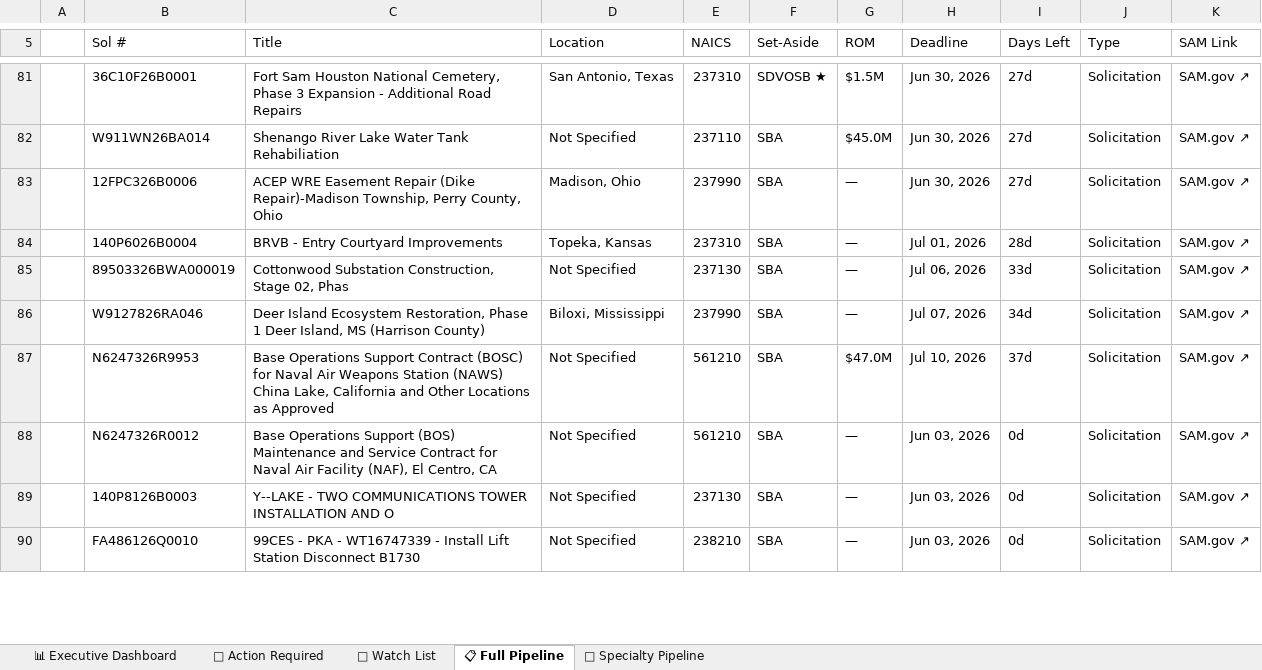
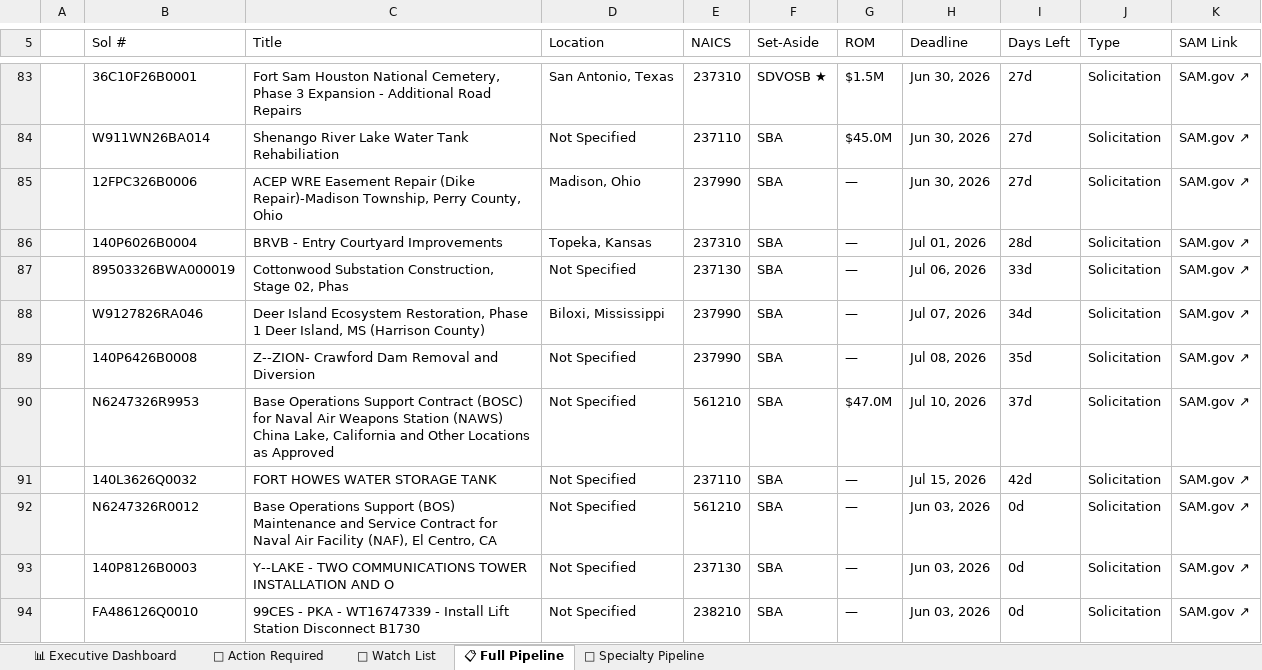
Before and after one commit to juliaopenclaw2026/syte-bd-pipeline, an Excel workbook: SAM_Opportunities_Report_20260602_PM.xlsx, sheet 📋 Full Pipeline, drawn as a sheet; only a part is shown, gaps mark what is left out; values as stored, in another font and other column widths than the file's, no cell formats; the diff covers the shown part only; the diff names each change by its address in the sheet, - before the commit and + after, or states it on an @@ line.

```diff
--- a/SAM_Opportunities_Report_20260602_PM.xlsx (sheet 📋 Full Pipeline)
+++ b/SAM_Opportunities_Report_20260602_PM.xlsx (sheet 📋 Full Pipeline)
+row 89:  | 140P6426B0008 | Z--ZION- Crawford Dam Removal and Diversion | Not Specified | 237990 | SBA | — | Jul 08, 2026 | 35d | Solicitation | SAM.gov ↗
+row 91:  | 140L3626Q0032 | FORT HOWES WATER STORAGE TANK | Not Specified | 237110 | SBA | — | Jul 15, 2026 | 42d | Solicitation | SAM.gov ↗
```
Also changed, not shown: 4 added rows, 1 removed row and 1 edited cell elsewhere in this sheet, sheet 🔴 Action Required, sheet 📊 Executive Dashboard, sheet 👀 Watch List, sheet 🔧 Specialty Pipeline, cell formats, 4 other files.
